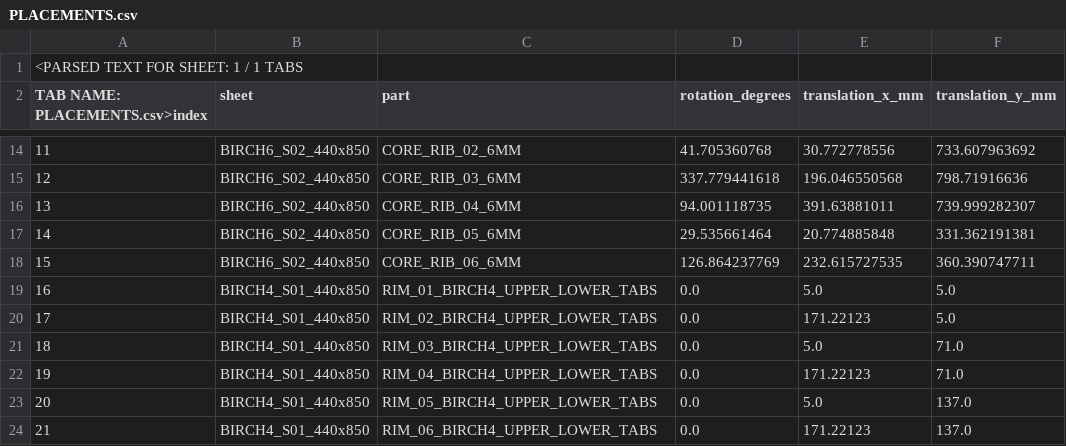
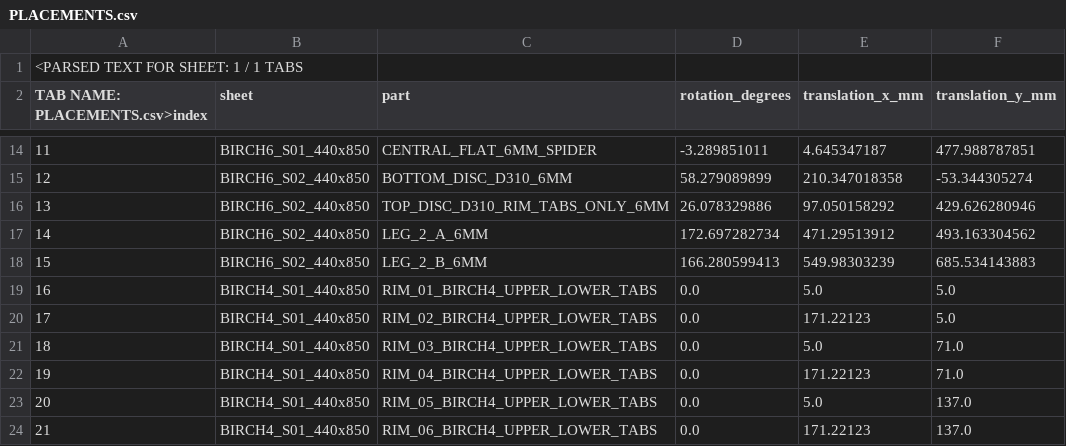
Before and after one commit to mataniar0/assembl-lab-engineering, a CSV file: projects/PST-310-MODERN-01/releases/V8-850-OPT-3SHEETS/PLACEMENTS.csv, drawn as a sheet; only a part is shown, gaps mark what is left out; the diff covers the shown part only.

Commit message:
PST-310 V8-850 R2: move six core ribs onto triangle sheet and update nesting

```diff
--- a/projects/PST-310-MODERN-01/releases/V8-850-OPT-3SHEETS/PLACEMENTS.csv
+++ b/projects/PST-310-MODERN-01/releases/V8-850-OPT-3SHEETS/PLACEMENTS.csv
@@ -14,6 +14,6 @@ TAB NAME: PLACEMENTS.csv>index,sheet,part,rotation_degrees,translation_x_mm,tran
-11,BIRCH6_S02_440x850,CORE_RIB_02_6MM,41.705360768,30.772778556,733.607963692
-12,BIRCH6_S02_440x850,CORE_RIB_03_6MM,337.779441618,196.046550568,798.71916636
-13,BIRCH6_S02_440x850,CORE_RIB_04_6MM,94.001118735,391.63881011,739.999282307
-14,BIRCH6_S02_440x850,CORE_RIB_05_6MM,29.535661464,20.774885848,331.362191381
-15,BIRCH6_S02_440x850,CORE_RIB_06_6MM,126.864237769,232.615727535,360.390747711
+11,BIRCH6_S01_440x850,CENTRAL_FLAT_6MM_SPIDER,-3.289851011,4.645347187,477.988787851
+12,BIRCH6_S02_440x850,BOTTOM_DISC_D310_6MM,58.279089899,210.347018358,-53.344305274
+13,BIRCH6_S02_440x850,TOP_DISC_D310_RIM_TABS_ONLY_6MM,26.078329886,97.050158292,429.626280946
+14,BIRCH6_S02_440x850,LEG_2_A_6MM,172.697282734,471.29513912,493.163304562
+15,BIRCH6_S02_440x850,LEG_2_B_6MM,166.280599413,549.98303239,685.534143883
 16,BIRCH4_S01_440x850,RIM_01_BIRCH4_UPPER_LOWER_TABS,0.0,5.0,5.0
```
Also changed, not shown: 33 edited cells elsewhere in this file, 7 other files.
